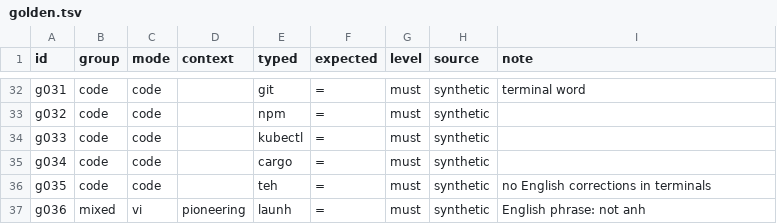
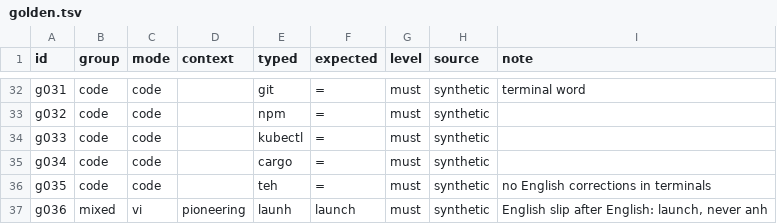
Before and after one commit to phamnhatkhoa2506/AutoCorrect, a TSV file: bench/golden.tsv, drawn as a sheet; only a part is shown, gaps mark what is left out.

```diff
--- a/bench/golden.tsv
+++ b/bench/golden.tsv
@@ -36,2 +36,2 @@ g034	code	code		cargo	=	must	synthetic
 g035	code	code		teh	=	must	synthetic	no English corrections in terminals
-g036	mixed	vi	pioneering	launh	=	must	synthetic	English phrase: not anh
+g036	mixed	vi	pioneering	launh	launch	must	synthetic	English slip after English: launch, never anh
```
Also changed, not shown: 9 other files.
